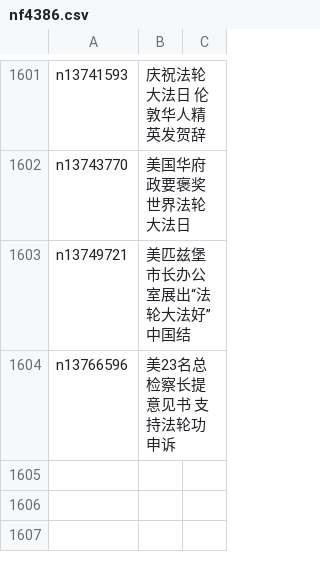
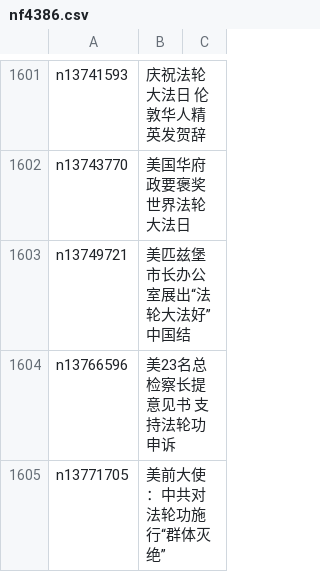
Before and after one commit to easy2view/epoch-special, a CSV file: indexes/nf4386.csv, drawn as a sheet; only a part is shown, gaps mark what is left out.

```diff
--- a/indexes/nf4386.csv
+++ b/indexes/nf4386.csv
@@ -1604 +1604,2 @@ n13749721,美匹兹堡市长办公室展出“法轮大法好”中国结
 n13766596,美23名总检察长提意见书 支持法轮功申诉
+n13771705,美前大使：中共对法轮功施行“群体灭绝”
```
Also changed, not shown: indexes/nf4379.csv, indexes/nf5877.csv, 26 other files.
